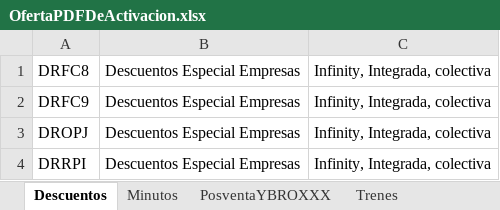
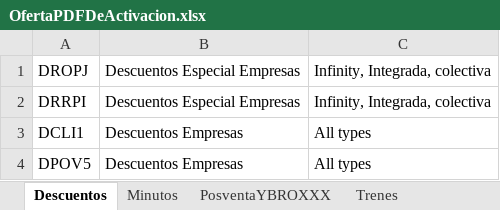
Before and after one commit to ahm22508/Automation_Oferta_And_Anexion_De_Cif_Cases, an Excel workbook: OfertaPDFDeActivacion.xlsx, sheet Descuentos, drawn as a sheet; values as stored, in another font and other column widths than the file's, no borders; removed rows and columns are numbered as before the commit, all else as after; the diff names each change by its address in the sheet, - before the commit and + after, or states it on an @@ line.

```diff
--- a/OfertaPDFDeActivacion.xlsx (sheet Descuentos)
+++ b/OfertaPDFDeActivacion.xlsx (sheet Descuentos)
-row 1: DRFC8 | Descuentos Especial Empresas | Infinity, Integrada, colectiva
-row 2: DRFC9 | Descuentos Especial Empresas | Infinity, Integrada, colectiva
+row 3: DCLI1 | Descuentos Empresas | All types
+row 4: DPOV5 | Descuentos Empresas | All types
```
Also changed, not shown: sheet Trenes, sheet Minutos, sheet PosventaYBROXXX, 4 other files.
